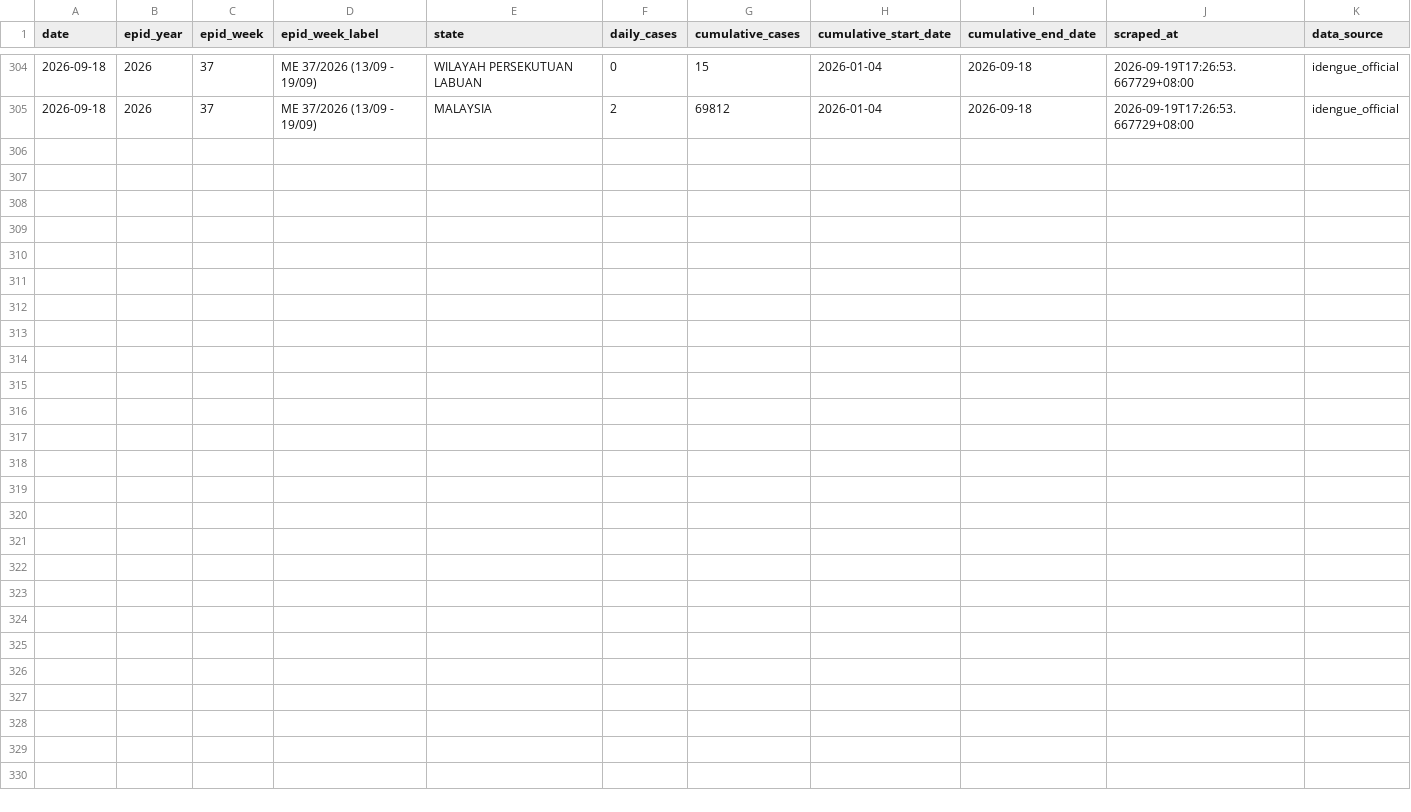
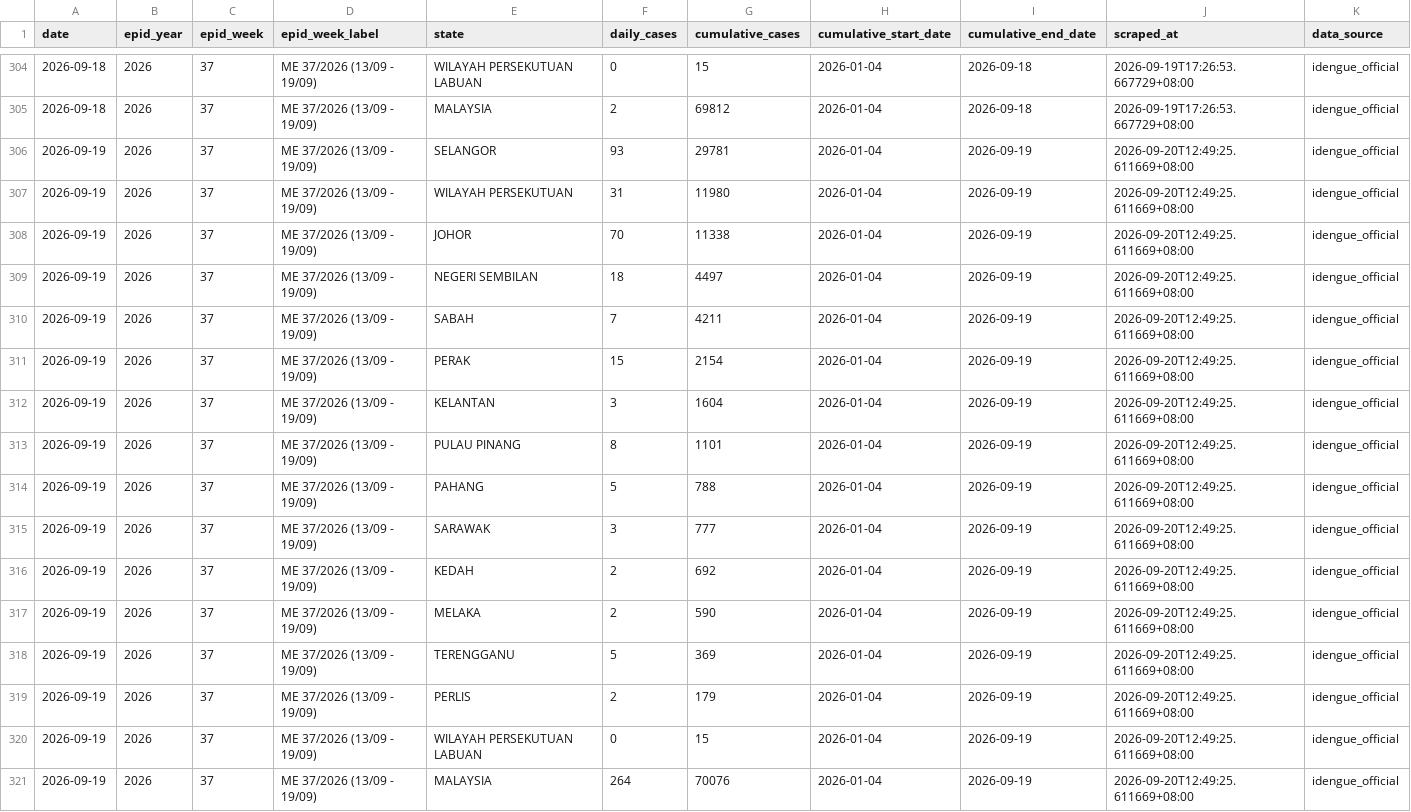
Before and after one commit to MohdAzmiSuliman/dailycaseden_iden, a CSV file: data/historical_dengue_cases.csv, drawn as a sheet; only a part is shown, gaps mark what is left out.

```diff
--- a/data/historical_dengue_cases.csv
+++ b/data/historical_dengue_cases.csv
@@ -305 +305,17 @@ date,epid_year,epid_week,epid_week_label,state,daily_cases,cumulative_cases,cumu
 2026-09-18,2026,37,ME 37/2026 (13/09 - 19/09),MALAYSIA,2,69812,2026-01-04,2026-09-18,2026-09-19T17:26:53.667729+08:00,idengue_official
+2026-09-19,2026,37,ME 37/2026 (13/09 - 19/09),SELANGOR,93,29781,2026-01-04,2026-09-19,2026-09-20T12:49:25.611669+08:00,idengue_official
+2026-09-19,2026,37,ME 37/2026 (13/09 - 19/09),WILAYAH PERSEKUTUAN,31,11980,2026-01-04,2026-09-19,2026-09-20T12:49:25.611669+08:00,idengue_official
+2026-09-19,2026,37,ME 37/2026 (13/09 - 19/09),JOHOR,70,11338,2026-01-04,2026-09-19,2026-09-20T12:49:25.611669+08:00,idengue_official
+2026-09-19,2026,37,ME 37/2026 (13/09 - 19/09),NEGERI SEMBILAN,18,4497,2026-01-04,2026-09-19,2026-09-20T12:49:25.611669+08:00,idengue_official
+2026-09-19,2026,37,ME 37/2026 (13/09 - 19/09),SABAH,7,4211,2026-01-04,2026-09-19,2026-09-20T12:49:25.611669+08:00,idengue_official
+2026-09-19,2026,37,ME 37/2026 (13/09 - 19/09),PERAK,15,2154,2026-01-04,2026-09-19,2026-09-20T12:49:25.611669+08:00,idengue_official
+2026-09-19,2026,37,ME 37/2026 (13/09 - 19/09),KELANTAN,3,1604,2026-01-04,2026-09-19,2026-09-20T12:49:25.611669+08:00,idengue_official
+2026-09-19,2026,37,ME 37/2026 (13/09 - 19/09),PULAU PINANG,8,1101,2026-01-04,2026-09-19,2026-09-20T12:49:25.611669+08:00,idengue_official
+2026-09-19,2026,37,ME 37/2026 (13/09 - 19/09),PAHANG,5,788,2026-01-04,2026-09-19,2026-09-20T12:49:25.611669+08:00,idengue_official
+2026-09-19,2026,37,ME 37/2026 (13/09 - 19/09),SARAWAK,3,777,2026-01-04,2026-09-19,2026-09-20T12:49:25.611669+08:00,idengue_official
+2026-09-19,2026,37,ME 37/2026 (13/09 - 19/09),KEDAH,2,692,2026-01-04,2026-09-19,2026-09-20T12:49:25.611669+08:00,idengue_official
+2026-09-19,2026,37,ME 37/2026 (13/09 - 19/09),MELAKA,2,590,2026-01-04,2026-09-19,2026-09-20T12:49:25.611669+08:00,idengue_official
+2026-09-19,2026,37,ME 37/2026 (13/09 - 19/09),TERENGGANU,5,369,2026-01-04,2026-09-19,2026-09-20T12:49:25.611669+08:00,idengue_official
+2026-09-19,2026,37,ME 37/2026 (13/09 - 19/09),PERLIS,2,179,2026-01-04,2026-09-19,2026-09-20T12:49:25.611669+08:00,idengue_official
+2026-09-19,2026,37,ME 37/2026 (13/09 - 19/09),WILAYAH PERSEKUTUAN LABUAN,0,15,2026-01-04,2026-09-19,2026-09-20T12:49:25.611669+08:00,idengue_official
+2026-09-19,2026,37,ME 37/2026 (13/09 - 19/09),MALAYSIA,264,70076,2026-01-04,2026-09-19,2026-09-20T12:49:25.611669+08:00,idengue_official
```
Also changed, not shown: 3 other files.
